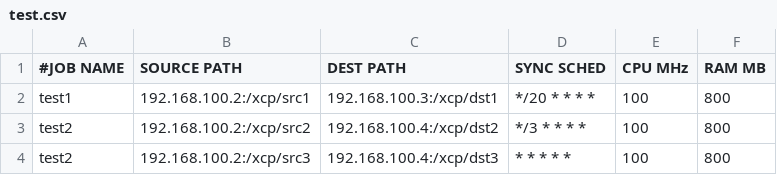
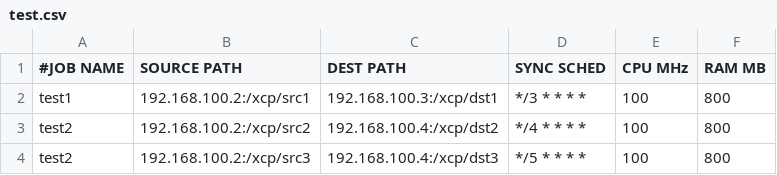
Before and after one commit to aluckhur/xcption, a CSV file: example/test.csv, drawn as a sheet.

```diff
--- a/example/test.csv
+++ b/example/test.csv
@@ -1,4 +1,4 @@
 #JOB NAME,SOURCE PATH,DEST PATH,SYNC SCHED,CPU MHz,RAM MB
-test1,192.168.100.2:/xcp/src1,192.168.100.3:/xcp/dst1,*/20 * * * *,100,800
-test2,192.168.100.2:/xcp/src2,192.168.100.4:/xcp/dst2,*/3 * * * *,100,800
-test2,192.168.100.2:/xcp/src3,192.168.100.4:/xcp/dst3,* * * * *,100,800
+test1,192.168.100.2:/xcp/src1,192.168.100.3:/xcp/dst1,*/3 * * * *,100,800
+test2,192.168.100.2:/xcp/src2,192.168.100.4:/xcp/dst2,*/4 * * * *,100,800
+test2,192.168.100.2:/xcp/src3,192.168.100.4:/xcp/dst3,*/5 * * * *,100,800
```
Also changed, not shown: 3 other files.
